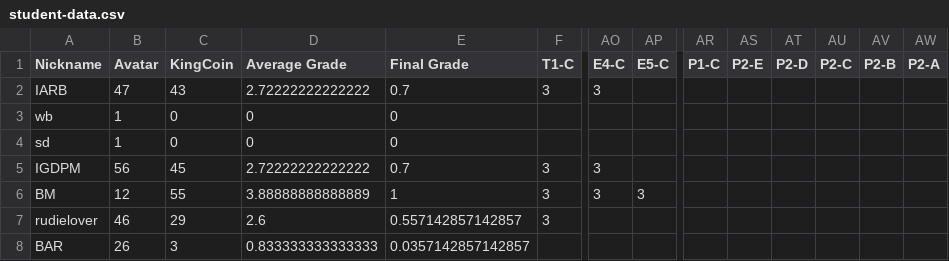
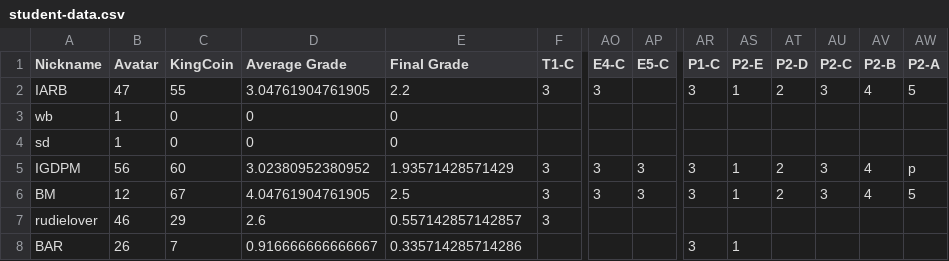
Before and after one commit to multixrulz/mr, a CSV file: 8-tech/t2/status/student-data.csv, drawn as a sheet; only a part is shown, gaps mark what is left out; the diff covers the shown part only; the diff names each change by its address in the sheet, - before the commit and + after, or states it on an @@ line.

```diff
--- a/8-tech/t2/status/student-data.csv
+++ b/8-tech/t2/status/student-data.csv
-C2 (KingCoin): 43
+C2 (KingCoin): 55
-D2 (Average Grade): 2.72222222222222
+D2 (Average Grade): 3.04761904761905
-E2 (Final Grade): 0.7
+E2 (Final Grade): 2.2
-AR2 (P1-C): (empty)
+AR2 (P1-C): 3
-AS2 (P2-E): (empty)
+AS2 (P2-E): 1
-AT2 (P2-D): (empty)
+AT2 (P2-D): 2
-AU2 (P2-C): (empty)
+AU2 (P2-C): 3
-AV2 (P2-B): (empty)
+AV2 (P2-B): 4
-AW2 (P2-A): (empty)
+AW2 (P2-A): 5
-C5 (KingCoin): 45
+C5 (KingCoin): 60
-D5 (Average Grade): 2.72222222222222
+D5 (Average Grade): 3.02380952380952
-E5 (Final Grade): 0.7
+E5 (Final Grade): 1.93571428571429
-AP5 (E5-C): (empty)
+AP5 (E5-C): 3
-AR5:AR6 (P1-C): (empty)
+AR5:AR6 (P1-C): 3
-AS5:AS6 (P2-E): (empty)
+AS5:AS6 (P2-E): 1
-AT5:AT6 (P2-D): (empty)
+AT5:AT6 (P2-D): 2
-AU5:AU6 (P2-C): (empty)
+AU5:AU6 (P2-C): 3
-AV5:AV6 (P2-B): (empty)
+AV5:AV6 (P2-B): 4
-AW5 (P2-A): (empty)
+AW5 (P2-A): p
-C6 (KingCoin): 55
+C6 (KingCoin): 67
-D6 (Average Grade): 3.88888888888889
+D6 (Average Grade): 4.04761904761905
-E6 (Final Grade): 1
+E6 (Final Grade): 2.5
-AW6 (P2-A): (empty)
+AW6 (P2-A): 5
-C8 (KingCoin): 3
+C8 (KingCoin): 7
-D8 (Average Grade): 0.833333333333333
+D8 (Average Grade): 0.916666666666667
-E8 (Final Grade): 0.0357142857142857
+E8 (Final Grade): 0.335714285714286
-AR8 (P1-C): (empty)
+AR8 (P1-C): 3
-AS8 (P2-E): (empty)
+AS8 (P2-E): 1
```
Also changed, not shown: 34 edited cells elsewhere in this file, 910b-sci/energy/status/student-data.csv, 5 other files.
